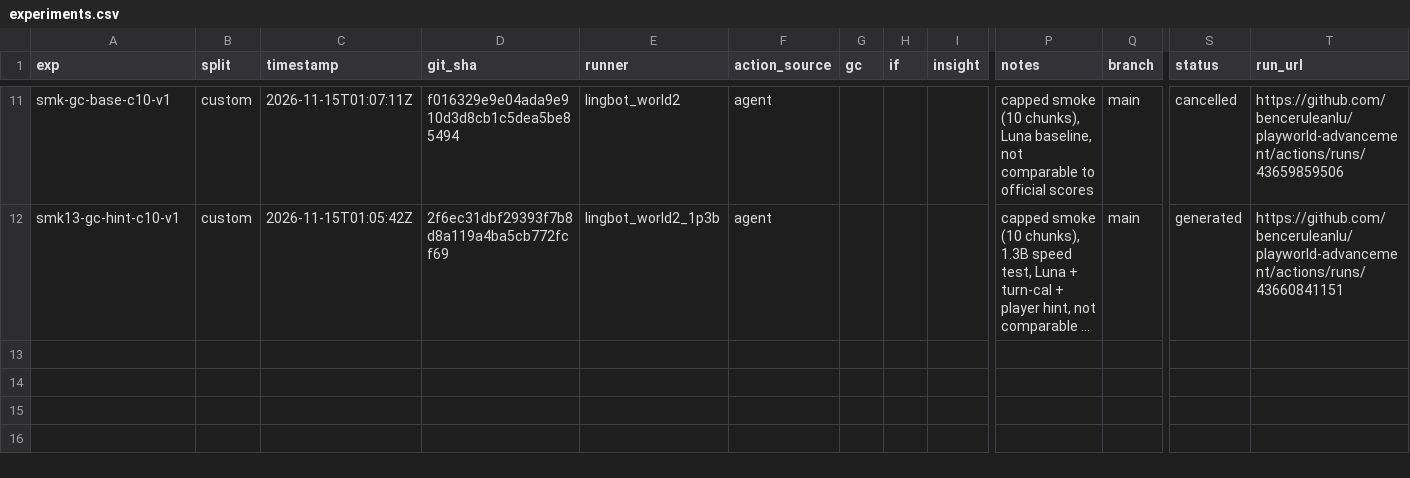
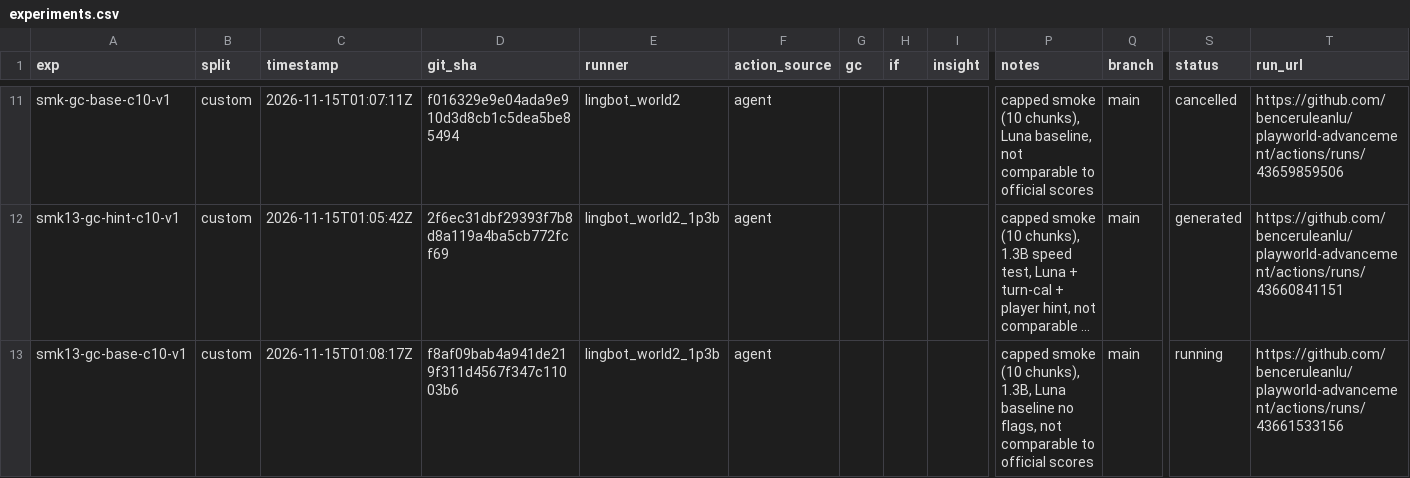
Before and after one commit to benceruleanlu/playworld-advancement, a CSV file: results/experiments.csv, drawn as a sheet; only a part is shown, gaps mark what is left out; long unchanged cells end in …; rows hold the shown columns only; the diff names each change by its address in the sheet, - before the commit and + after, or states it on an @@ line.

```diff
--- a/results/experiments.csv
+++ b/results/experiments.csv
+row 13: smk13-gc-base-c10-v1 | custom | 2026-11-15T01:08:17Z | f8af09bab4a941de219f311d4567f347c11003b6 | lingbot_world2_1p3b | agent |  |  |  | capped smoke (10 chunks), 1.3B, Luna baseline no flags, not comparable to official scores | main | running | https://github.com/benceruleanlu/playworld-advancement/actions/runs/43661533156
```
